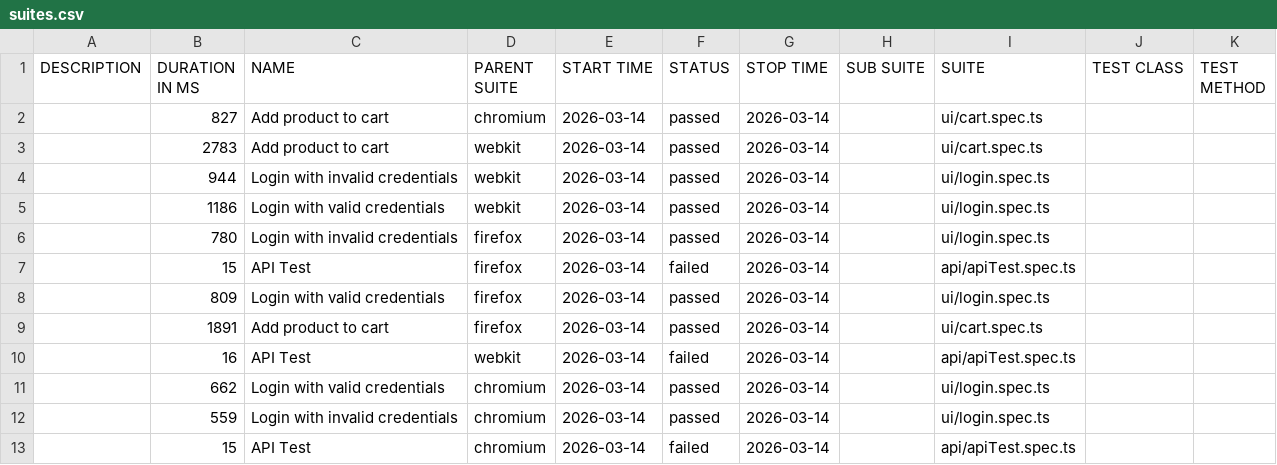
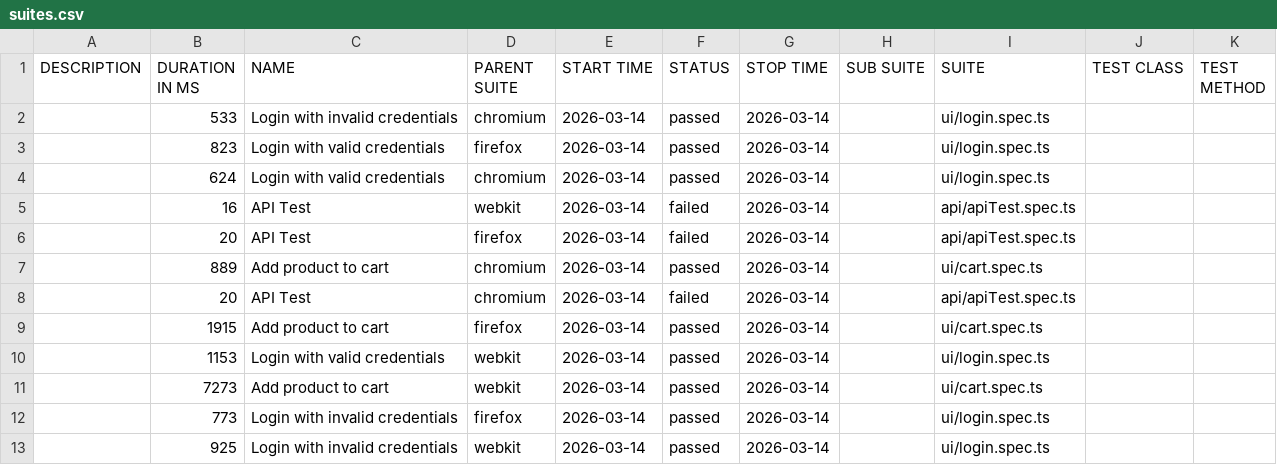
Before and after one commit to Ash-leyPereira/playwright-ts-framework, a CSV file: data/suites.csv, drawn as a sheet.

```diff
--- a/data/suites.csv
+++ b/data/suites.csv
@@ -1,13 +1,13 @@
 "DESCRIPTION","DURATION IN MS","NAME","PARENT SUITE","START TIME","STATUS","STOP TIME","SUB SUITE","SUITE","TEST CLASS","TEST METHOD"
-"","827","Add product to cart","chromium","2026-03-14","passed","2026-03-14","","ui/cart.spec.ts","",""
-"","2783","Add product to cart","webkit","2026-03-14","passed","2026-03-14","","ui/cart.spec.ts","",""
-"","944","Login with invalid credentials","webkit","2026-03-14","passed","2026-03-14","","ui/login.spec.ts","",""
-"","1186","Login with valid credentials","webkit","2026-03-14","passed","2026-03-14","","ui/login.spec.ts","",""
-"","780","Login with invalid credentials","firefox","2026-03-14","passed","2026-03-14","","ui/login.spec.ts","",""
-"","15","API Test","firefox","2026-03-14","failed","2026-03-14","","api/apiTest.spec.ts","",""
-"","809","Login with valid credentials","firefox","2026-03-14","passed","2026-03-14","","ui/login.spec.ts","",""
-"","1891","Add product to cart","firefox","2026-03-14","passed","2026-03-14","","ui/cart.spec.ts","",""
+"","533","Login with invalid credentials","chromium","2026-03-14","passed","2026-03-14","","ui/login.spec.ts","",""
+"","823","Login with valid credentials","firefox","2026-03-14","passed","2026-03-14","","ui/login.spec.ts","",""
+"","624","Login with valid credentials","chromium","2026-03-14","passed","2026-03-14","","ui/login.spec.ts","",""
 "","16","API Test","webkit","2026-03-14","failed","2026-03-14","","api/apiTest.spec.ts","",""
-"","662","Login with valid credentials","chromium","2026-03-14","passed","2026-03-14","","ui/login.spec.ts","",""
-"","559","Login with invalid credentials","chromium","2026-03-14","passed","2026-03-14","","ui/login.spec.ts","",""
-"","15","API Test","chromium","2026-03-14","failed","2026-03-14","","api/apiTest.spec.ts","",""
+"","20","API Test","firefox","2026-03-14","failed","2026-03-14","","api/apiTest.spec.ts","",""
+"","889","Add product to cart","chromium","2026-03-14","passed","2026-03-14","","ui/cart.spec.ts","",""
+"","20","API Test","chromium","2026-03-14","failed","2026-03-14","","api/apiTest.spec.ts","",""
+"","1915","Add product to cart","firefox","2026-03-14","passed","2026-03-14","","ui/cart.spec.ts","",""
+"","1153","Login with valid credentials","webkit","2026-03-14","passed","2026-03-14","","ui/login.spec.ts","",""
+"","7273","Add product to cart","webkit","2026-03-14","passed","2026-03-14","","ui/cart.spec.ts","",""
+"","773","Login with invalid credentials","firefox","2026-03-14","passed","2026-03-14","","ui/login.spec.ts","",""
+"","925","Login with invalid credentials","webkit","2026-03-14","passed","2026-03-14","","ui/login.spec.ts","",""
```
Also changed, not shown: 52 other files.
